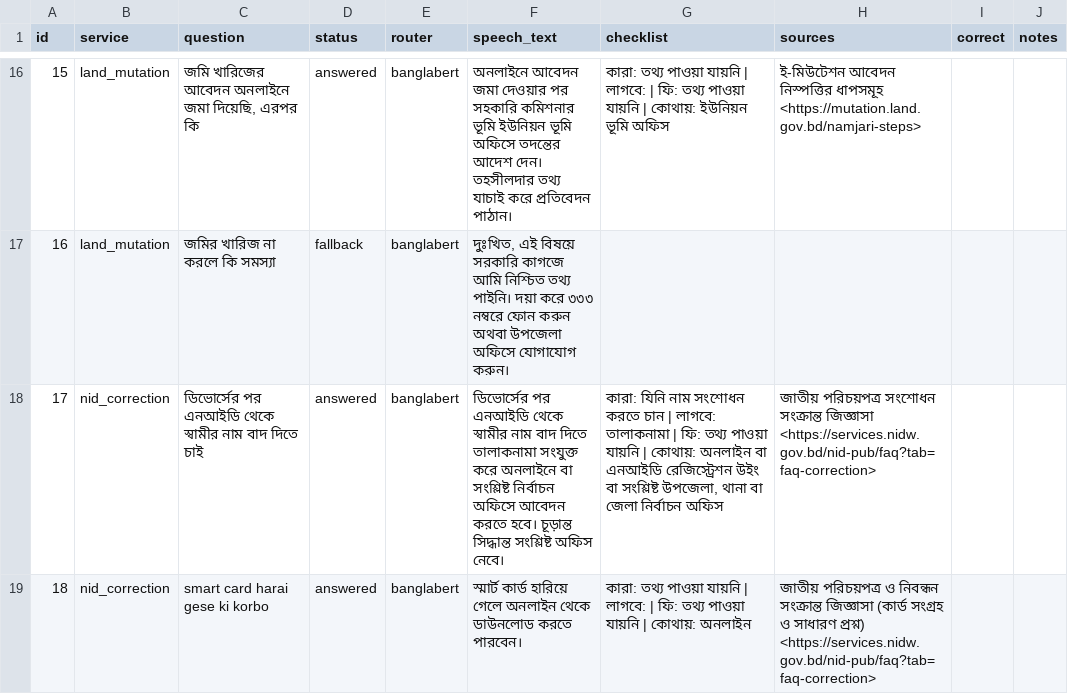
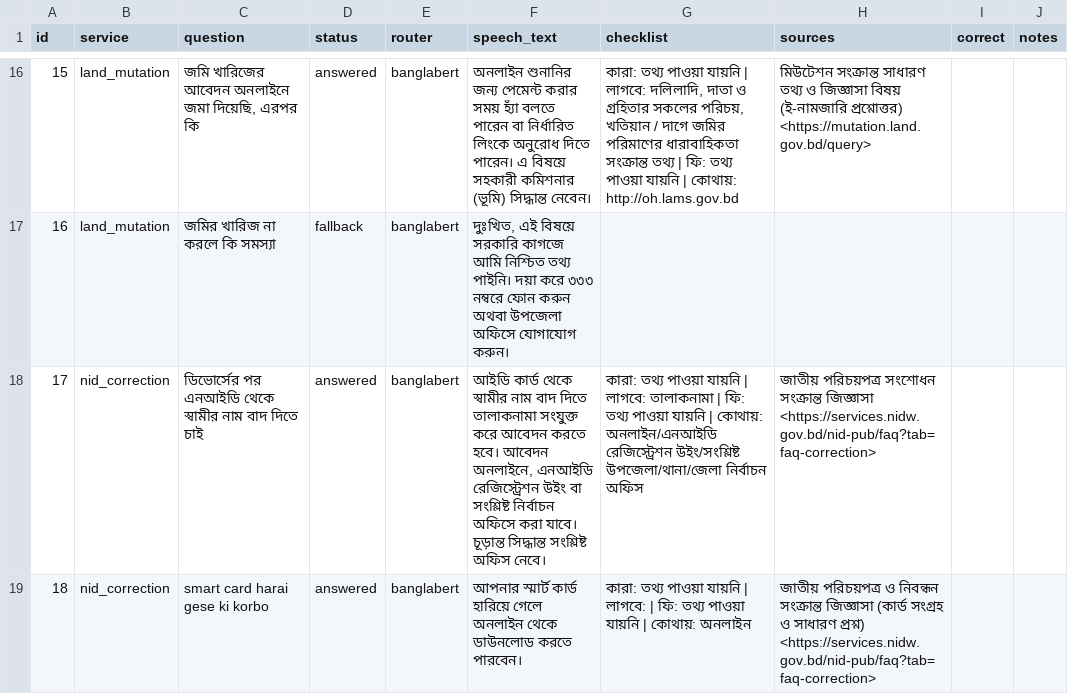
Before and after one commit to Tamim2276/Comilla-University-Hackathon, a CSV file: docs/results/answer_check.csv, drawn as a sheet; only a part is shown, gaps mark what is left out; the diff covers the shown part only.

Commit message:
D2-T3: final RAG evaluation and answer check; related-topic rule in the answer prompt; team start-here guide; trade licence DSCC

```diff
--- a/docs/results/answer_check.csv
+++ b/docs/results/answer_check.csv
@@ -16,4 +16,4 @@
-15,land_mutation,"জমি খারিজের আবেদন অনলাইনে জমা দিয়েছি, এরপর কি",answered,banglabert,অনলাইনে আবেদন জমা দেওয়ার পর সহকারি কমিশনার ভূমি ইউনিয়ন ভূমি অফিসে তদন্তের আদেশ দেন। তহসীলদার তথ্য যাচাই করে প্রতিবেদন পাঠান।,কারা: তথ্য পাওয়া যায়নি | লাগবে:  | ফি: তথ্য পাওয়া যায়নি | কোথায়: ইউনিয়ন ভূমি অফিস,ই-মিউটেশন আবেদন নিস্পত্তির ধাপসমূহ <https://mutation.land.gov.bd/namjari-steps>,,
+15,land_mutation,"জমি খারিজের আবেদন অনলাইনে জমা দিয়েছি, এরপর কি",answered,banglabert,অনলাইন শুনানির জন্য পেমেন্ট করার সময় হ্যাঁ বলতে পারেন বা নির্ধারিত লিংকে অনুরোধ দিতে পারেন। এ বিষয়ে সহকারী কমিশনার (ভূমি) সিদ্ধান্ত নেবেন।,"কারা: তথ্য পাওয়া যায়নি | লাগবে: দলিলাদি, দাতা ও গ্রহিতার সকলের পরিচয়, খতিয়ান / দাগে জমির পরিমাণের ধারাবাহিকতা সংক্রান্ত তথ্য | ফি: তথ্য পাওয়া যায়নি | কোথায়: http://oh.lams.gov.bd",মিউটেশন সংক্রান্ত সাধারণ তথ্য ও জিজ্ঞাসা বিষয় (ই-নামজারি প্রশ্নোত্তর) <https://mutation.land.gov.bd/query>,,
 16,land_mutation,জমির খারিজ না করলে কি সমস্যা,fallback,banglabert,"দুঃখিত, এই বিষয়ে সরকারি কাগজে আমি নিশ্চিত তথ্য পাইনি। দয়া করে ৩৩৩ নম্বরে ফোন করুন অথবা উপজেলা অফিসে যোগাযোগ করুন।",,,,
-17,nid_correction,ডিভোর্সের পর এনআইডি থেকে স্বামীর নাম বাদ দিতে চাই,answered,banglabert,ডিভোর্সের পর এনআইডি থেকে স্বামীর নাম বাদ দিতে তালাকনামা সংযুক্ত করে অনলাইনে বা সংশ্লিষ্ট নির্বাচন অফিসে আবেদন করতে হবে। চূড়ান্ত সিদ্ধান্ত সংশ্লিষ্ট অফিস নেবে।,"কারা: যিনি নাম সংশোধন করতে চান | লাগবে: তালাকনামা | ফি: তথ্য পাওয়া যায়নি | কোথায়: অনলাইন বা এনআইডি রেজিস্ট্রেশন উইং বা সংশ্লিষ্ট উপজেলা, থানা বা জেলা নির্বাচন অফিস",জাতীয় পরিচয়পত্র সংশোধন সংক্রান্ত জিজ্ঞাসা <https://services.nidw.gov.bd/nid-pub/faq?tab=faq-correction>,,
-18,nid_correction,smart card harai gese ki korbo,answered,banglabert,স্মার্ট কার্ড হারিয়ে গেলে অনলাইন থেকে ডাউনলোড করতে পারবেন।,কারা: তথ্য পাওয়া যায়নি | লাগবে:  | ফি: তথ্য পাওয়া যায়নি | কোথায়: অনলাইন,জাতীয় পরিচয়পত্র ও নিবন্ধন সংক্রান্ত জিজ্ঞাসা (কার্ড সংগ্রহ ও সাধারণ প্রশ্ন) <https://services.nidw.gov.bd/nid-pub/faq?tab=faq-correction>,,
+17,nid_correction,ডিভোর্সের পর এনআইডি থেকে স্বামীর নাম বাদ দিতে চাই,answered,banglabert,"আইডি কার্ড থেকে স্বামীর নাম বাদ দিতে তালাকনামা সংযুক্ত করে আবেদন করতে হবে। আবেদন অনলাইনে, এনআইডি রেজিস্ট্রেশন উইং বা সংশ্লিষ্ট নির্বাচন অফিসে করা যাবে। চূড়ান্ত সিদ্ধান্ত সংশ্লিষ্ট অফিস নেবে।",কারা: তথ্য পাওয়া যায়নি | লাগবে: তালাকনামা | ফি: তথ্য পাওয়া যায়নি | কোথায়: অনলাইন/এনআইডি রেজিস্ট্রেশন উইং/সংশ্লিষ্ট উপজেলা/থানা/জেলা নির্বাচন অফিস,জাতীয় পরিচয়পত্র সংশোধন সংক্রান্ত জিজ্ঞাসা <https://services.nidw.gov.bd/nid-pub/faq?tab=faq-correction>,,
+18,nid_correction,smart card harai gese ki korbo,answered,banglabert,আপনার স্মার্ট কার্ড হারিয়ে গেলে অনলাইন থেকে ডাউনলোড করতে পারবেন।,কারা: তথ্য পাওয়া যায়নি | লাগবে:  | ফি: তথ্য পাওয়া যায়নি | কোথায়: অনলাইন,জাতীয় পরিচয়পত্র ও নিবন্ধন সংক্রান্ত জিজ্ঞাসা (কার্ড সংগ্রহ ও সাধারণ প্রশ্ন) <https://services.nidw.gov.bd/nid-pub/faq?tab=faq-correction>,,
```
Also changed, not shown: 64 edited cells elsewhere in this file, 4 other files.
